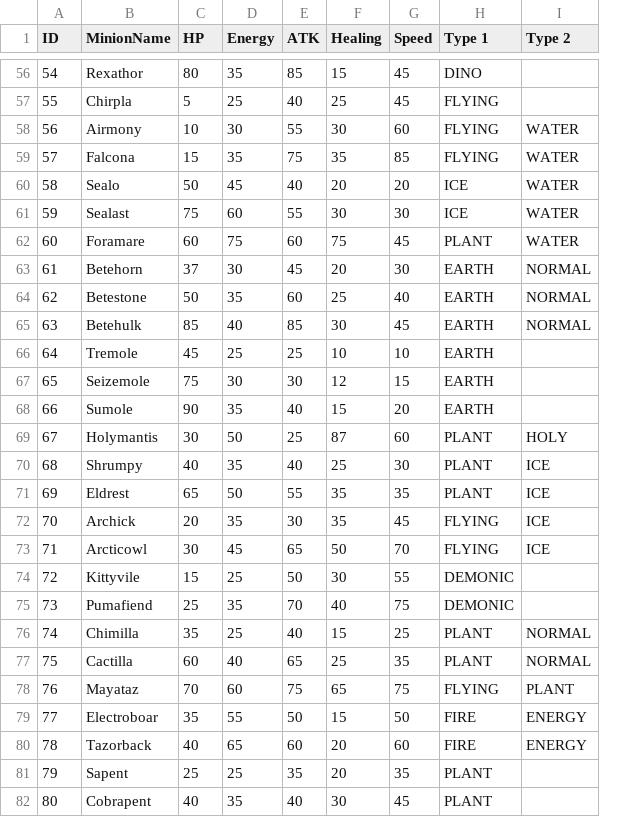
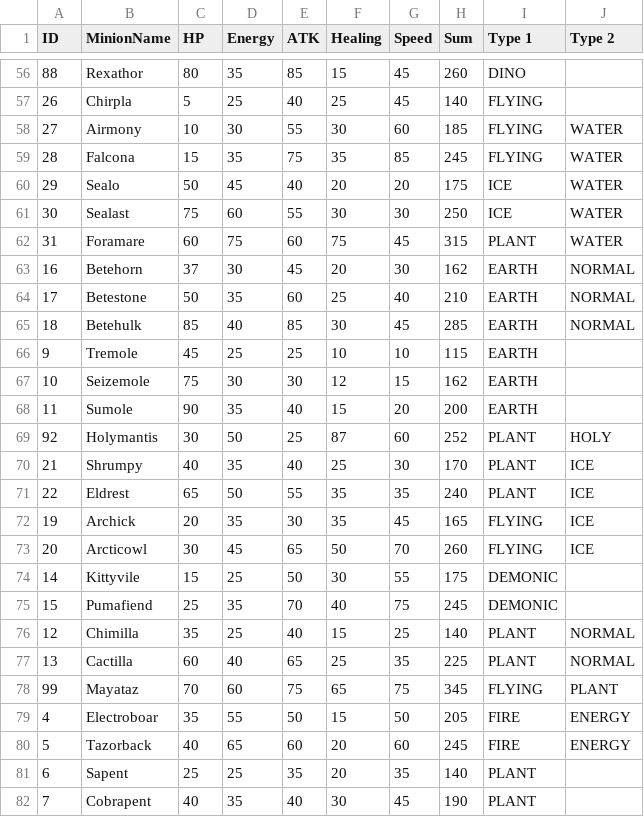
Before and after one commit to square-nine/minhero-towerofsages-allfiles, a CSV file: Recoding/MinionDB.csv, drawn as a sheet; only a part is shown, gaps mark what is left out; the diff covers the shown part only; the diff names each change by its address in the sheet, - before the commit and + after, or states it on an @@ line.

```diff
--- a/Recoding/MinionDB.csv
+++ b/Recoding/MinionDB.csv
+column H (Sum), rows 56-82: 260 | 140 | 185 | 245 | 175 | 250 | 315 | 162 | 210 | 285 | 115 | 162 | 200 | 252 | 170 | 240 | 165 | 260 | 175 | 245 | 140 | 225 | 345 | 205 | 245 | 140 | 190
-A56 (ID): 54
+A56 (ID): 88
-A57 (ID): 55
+A57 (ID): 26
-A58 (ID): 56
+A58 (ID): 27
-A59 (ID): 57
+A59 (ID): 28
-A60 (ID): 58
+A60 (ID): 29
-A61 (ID): 59
+A61 (ID): 30
-A62 (ID): 60
+A62 (ID): 31
-A63 (ID): 61
+A63 (ID): 16
-A64 (ID): 62
+A64 (ID): 17
-A65 (ID): 63
+A65 (ID): 18
-A66 (ID): 64
+A66 (ID): 9
-A67 (ID): 65
+A67 (ID): 10
-A68 (ID): 66
+A68 (ID): 11
-A69 (ID): 67
+A69 (ID): 92
-A70 (ID): 68
+A70 (ID): 21
-A71 (ID): 69
+A71 (ID): 22
-A72 (ID): 70
+A72 (ID): 19
-A73 (ID): 71
+A73 (ID): 20
-A74 (ID): 72
+A74 (ID): 14
-A75 (ID): 73
+A75 (ID): 15
-A76 (ID): 74
+A76 (ID): 12
-A77 (ID): 75
+A77 (ID): 13
-A78 (ID): 76
+A78 (ID): 99
-A79 (ID): 77
+A79 (ID): 4
-A80 (ID): 78
+A80 (ID): 5
-A81 (ID): 79
+A81 (ID): 6
-A82 (ID): 80
+A82 (ID): 7
```
Also changed, not shown: 74 edited cells elsewhere in this file, 3 other files.
